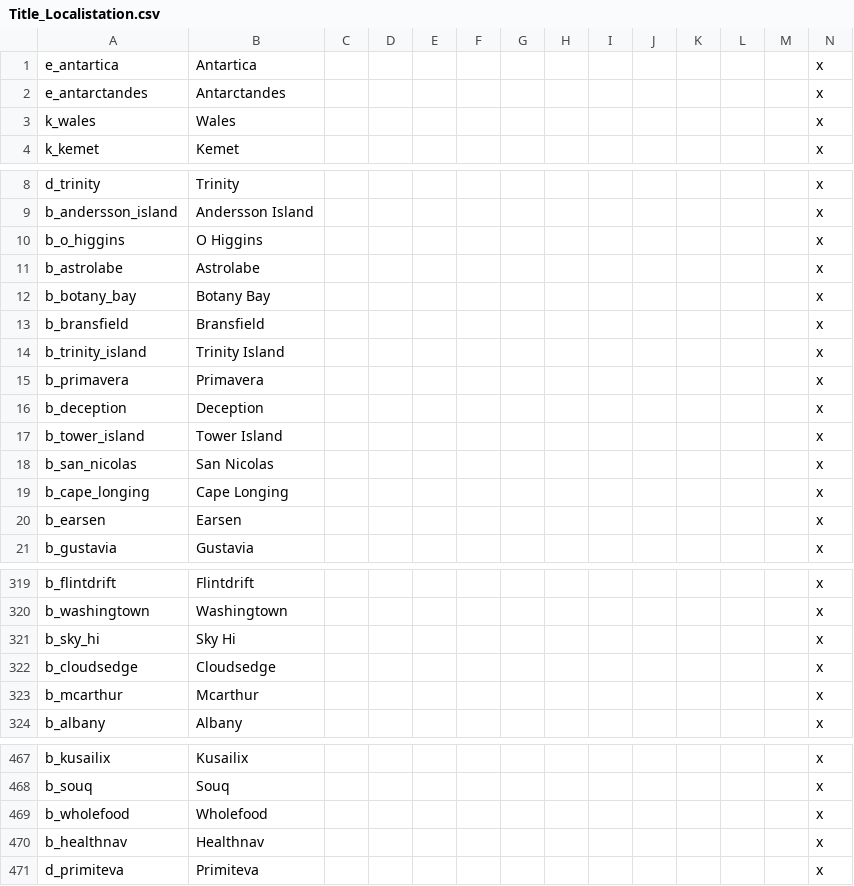
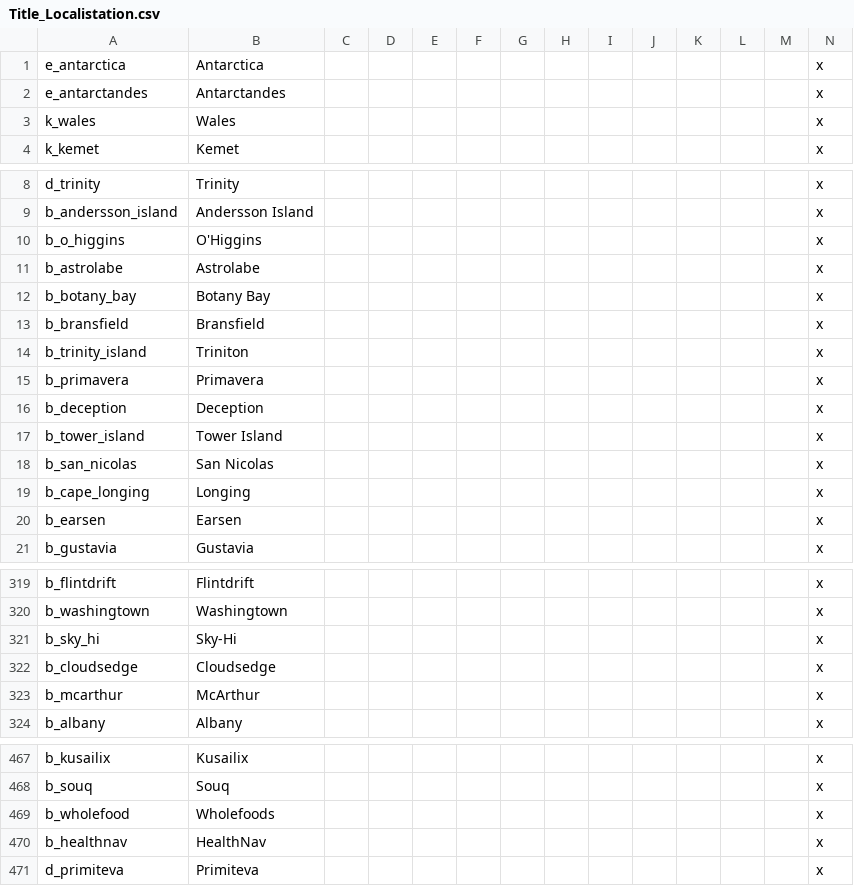
Before and after one commit to Pelinal/The-Last-Continent, a CSV file: localisation/Title_Localistation.csv, drawn as a sheet; only a part is shown, gaps mark what is left out; the diff covers the shown part only.

Commit message:
Added test character. Finished colouring for k_heavenly_kingdom, k_hellas, k_british_antarctica and k_sovetskya.
fixed broken provinces
added missing russian cultural names

```diff
--- a/localisation/Title_Localistation.csv
+++ b/localisation/Title_Localistation.csv
@@ -1,2 +1,2 @@
-e_antartica;Antartica;;;;;;;;;;;;x
+e_antarctica;Antarctica;;;;;;;;;;;;x
 e_antarctandes;Antarctandes;;;;;;;;;;;;x
@@ -9,3 +9,3 @@ d_trinity;Trinity;;;;;;;;;;;;x
 b_andersson_island;Andersson Island;;;;;;;;;;;;x
-b_o_higgins;O Higgins;;;;;;;;;;;;x
+b_o_higgins;O'Higgins;;;;;;;;;;;;x
 b_astrolabe;Astrolabe;;;;;;;;;;;;x
@@ -13,3 +13,3 @@ b_botany_bay;Botany Bay;;;;;;;;;;;;x
 b_bransfield;Bransfield;;;;;;;;;;;;x
-b_trinity_island;Trinity Island;;;;;;;;;;;;x
+b_trinity_island;Triniton;;;;;;;;;;;;x
 b_primavera;Primavera;;;;;;;;;;;;x
@@ -18,3 +18,3 @@ b_tower_island;Tower Island;;;;;;;;;;;;x
 b_san_nicolas;San Nicolas;;;;;;;;;;;;x
-b_cape_longing;Cape Longing;;;;;;;;;;;;x
+b_cape_longing;Longing;;;;;;;;;;;;x
 b_earsen;Earsen;;;;;;;;;;;;x
@@ -320,5 +320,5 @@ b_flintdrift;Flintdrift;;;;;;;;;;;;x
 b_washingtown;Washingtown;;;;;;;;;;;;x
-b_sky_hi;Sky Hi;;;;;;;;;;;;x
+b_sky_hi;Sky-Hi;;;;;;;;;;;;x
 b_cloudsedge;Cloudsedge;;;;;;;;;;;;x
-b_mcarthur;Mcarthur;;;;;;;;;;;;x
+b_mcarthur;McArthur;;;;;;;;;;;;x
 b_albany;Albany;;;;;;;;;;;;x
@@ -468,4 +468,4 @@ b_kusailix;Kusailix;;;;;;;;;;;;x
 b_souq;Souq;;;;;;;;;;;;x
-b_wholefood;Wholefood;;;;;;;;;;;;x
-b_healthnav;Healthnav;;;;;;;;;;;;x
+b_wholefood;Wholefoods;;;;;;;;;;;;x
+b_healthnav;HealthNav;;;;;;;;;;;;x
 d_primiteva;Primiteva;;;;;;;;;;;;x
```
Also changed, not shown: 6 added rows and 29 edited cells elsewhere in this file, localisation/antarctica_bookmark_loc.csv, localisation/antartica_provsetup_loc.csv, 32 other files.
